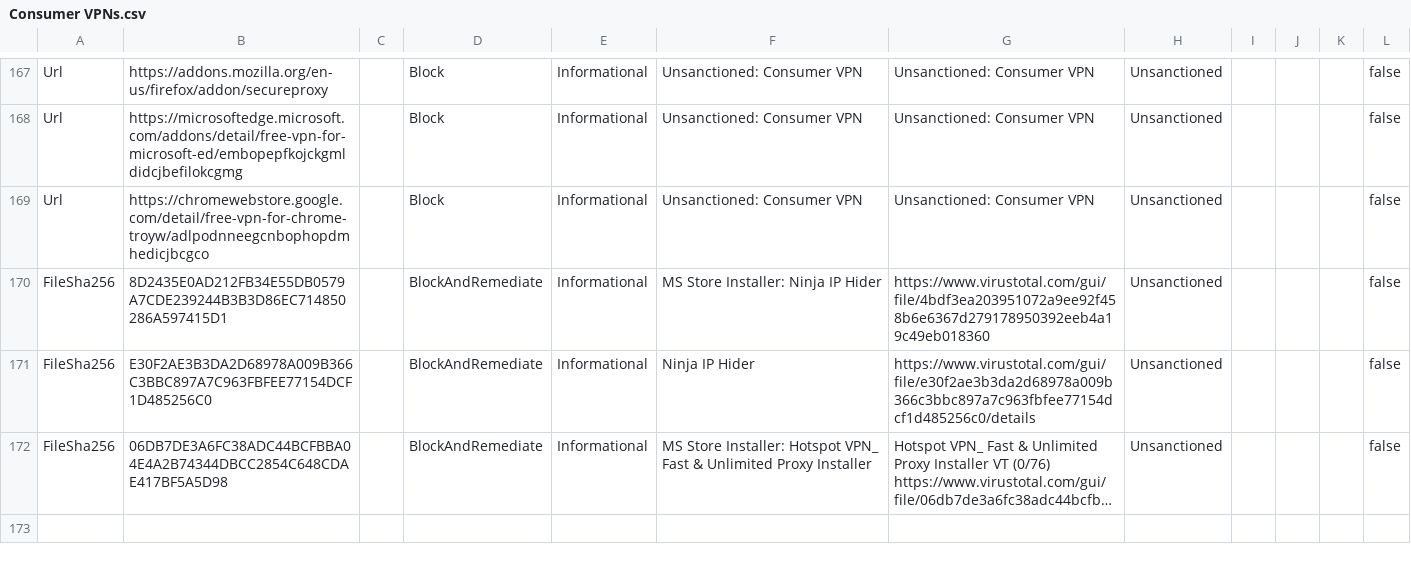
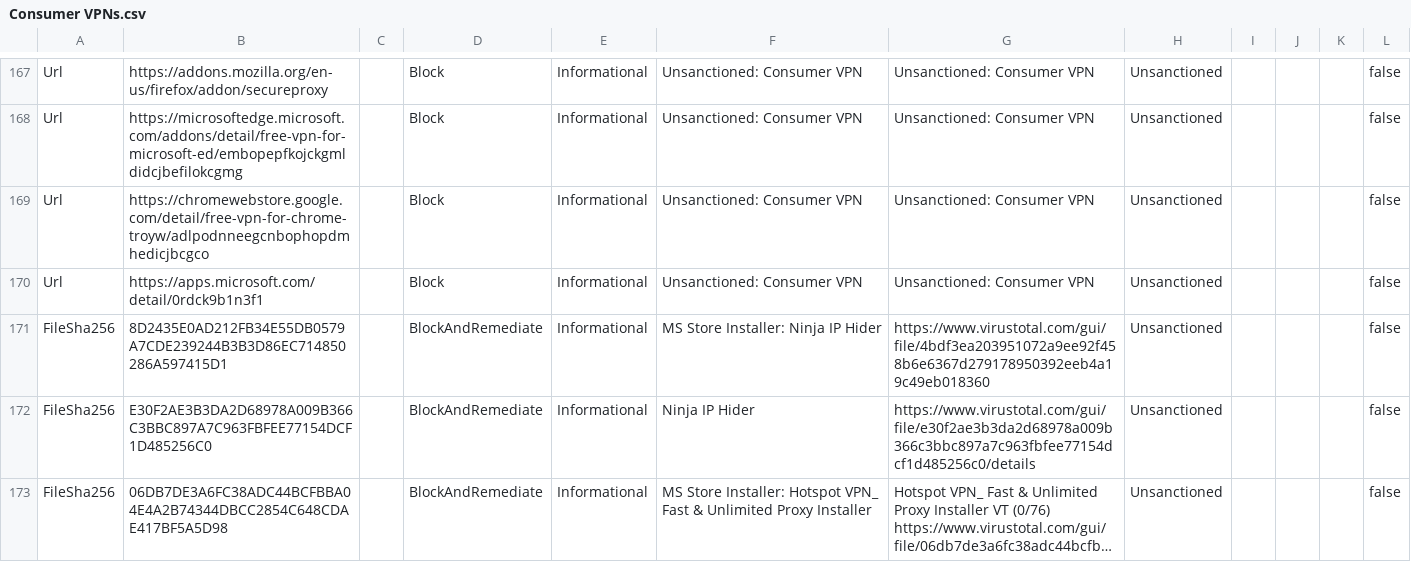
Before and after one commit to jkerai1/SoftwareCertificates, a CSV file: Bulk-IOC-CSVs/Consumer VPNs.csv, drawn as a sheet; only a part is shown, gaps mark what is left out; long unchanged cells end in ….

Commit message:
Update Consumer VPNs.csv

```diff
--- a/Bulk-IOC-CSVs/Consumer VPNs.csv
+++ b/Bulk-IOC-CSVs/Consumer VPNs.csv
@@ -169,2 +169,3 @@ Url,https://microsoftedge.microsoft.com/addons/detail/free-vpn-for-microsoft-ed/
 Url,https://chromewebstore.google.com/detail/free-vpn-for-chrome-troyw/adlpodnneegcnbophopdmhedicjbcgco,,Block,Informational,Unsanctioned: Consumer VPN,Unsanctioned: Consumer VPN,Unsanctioned,,,,false
+Url,https://apps.microsoft.com/detail/0rdck9b1n3f1,,Block,Informational,Unsanctioned: Consumer VPN,Unsanctioned: Consumer VPN,Unsanctioned,,,,false
 FileSha256,8D2435E0AD212FB34E55DB0579A7CDE239244B3B3D86EC714850286A597415D1,,BlockAndRemediate,Informational,MS Store Installer: Ninja IP Hider,https://www.virustotal.com/gui/file/4bdf3ea203951072a9ee92f458b6e6367d279178950392eeb4a19c49eb018360,Unsanctioned,,,,false
```
